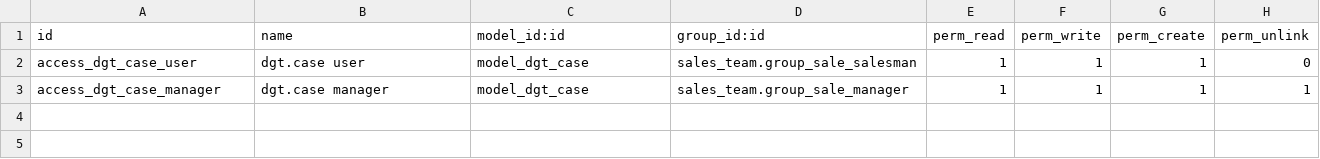
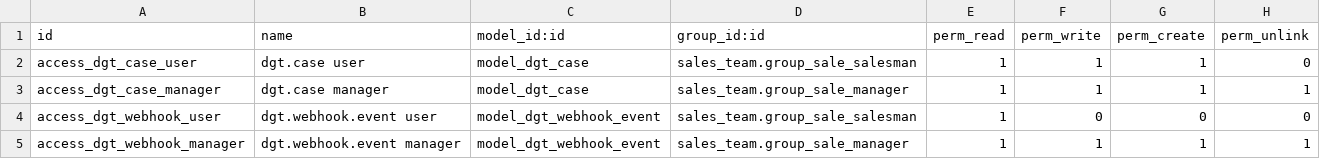
Before and after one commit to 0xkurious/moviraider-plan-renove, a CSV file: addons/moviraider_dgt/security/ir.model.access.csv, drawn as a sheet; the diff names each change by its address in the sheet, - before the commit and + after, or states it on an @@ line.

```diff
--- a/addons/moviraider_dgt/security/ir.model.access.csv
+++ b/addons/moviraider_dgt/security/ir.model.access.csv
+row 4: access_dgt_webhook_user | dgt.webhook.event user | model_dgt_webhook_event | sales_team.group_sale_salesman | 1 | 0 | 0 | 0
+row 5: access_dgt_webhook_manager | dgt.webhook.event manager | model_dgt_webhook_event | sales_team.group_sale_manager | 1 | 1 | 1 | 1
```
Also changed, not shown: 19 other files.
